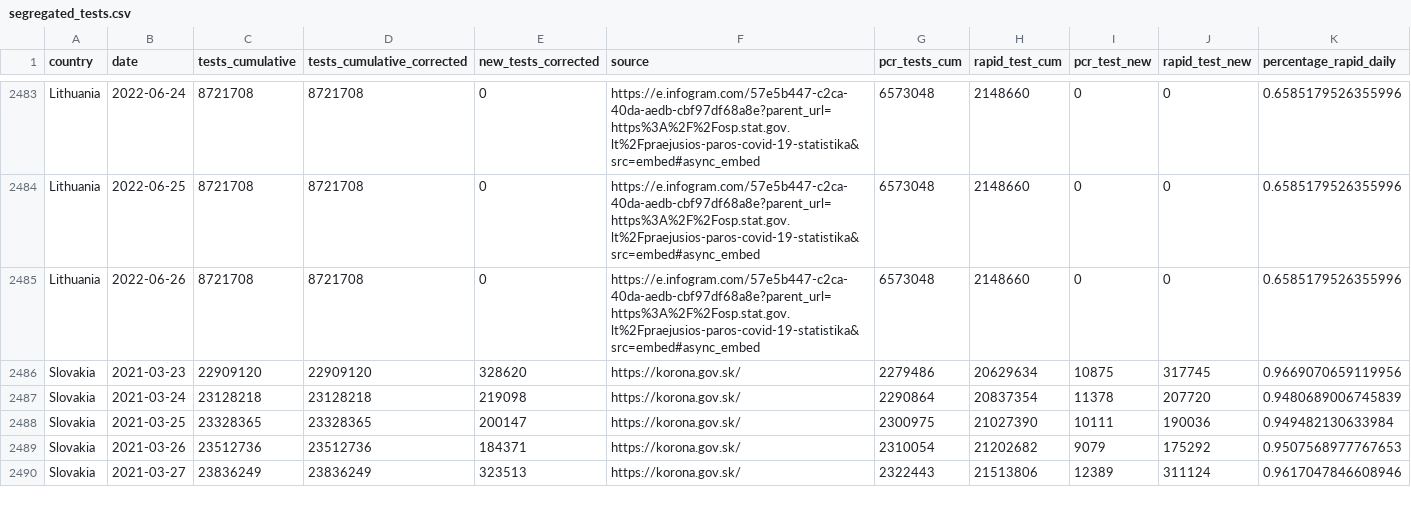
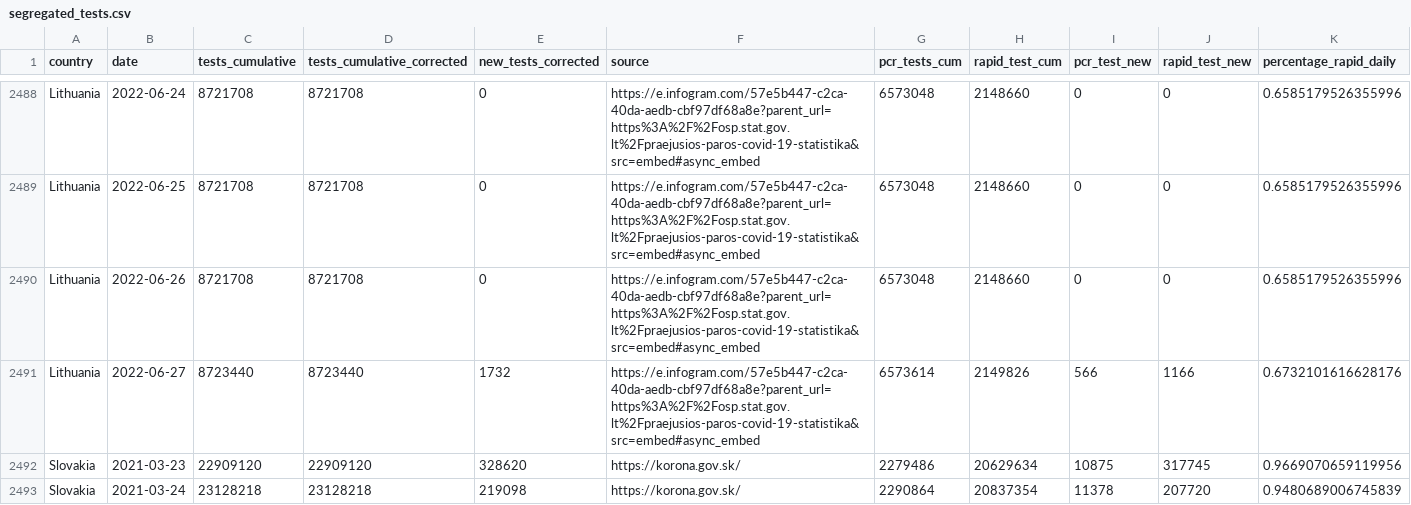
Before and after one commit to finddx/FINDCov19Tracker, a CSV file: reference/segregated_tests.csv, drawn as a sheet; only a part is shown, gaps mark what is left out; the shorter side is filled out with more unchanged rows; rows hold the shown columns only; the diff covers the shown part only; the diff names each change by its address in the sheet, - before the commit and + after, or states it on an @@ line.

```diff
--- a/reference/segregated_tests.csv
+++ b/reference/segregated_tests.csv
+row 2491: Lithuania | 2022-06-27 | 8723440 | 8723440 | 1732 | https://e.infogram.com/57e5b447-c2ca-40da-aedb-cbf97df68a8e?parent_url=https%3A%2F%2Fosp.stat.gov.lt%2Fpraejusios-paros-covid-19-statistika&src=embed#async_embed | 6573614 | 2149826 | 566 | 1166 | 0.6732101616628176
```
Also changed, not shown: 9 added rows and 7 edited cells elsewhere in this file, reference/segregated-data.csv, 3 other files.
